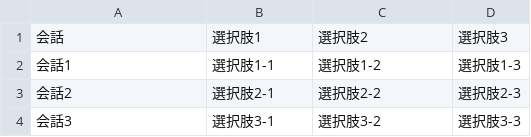
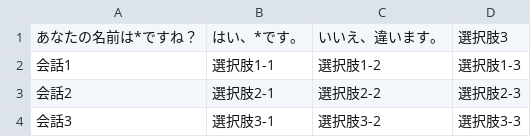
Before and after one commit to kistFteam/Conversation, a CSV file: text.csv, drawn as a sheet; only a part is shown.

```diff
--- a/text.csv
+++ b/text.csv
@@ -1,2 +1,2 @@
-会話,選択肢1,選択肢2,選択肢3
+あなたの名前は*ですね？,はい、*です。,いいえ、違います。,選択肢3
 会話1,選択肢1-1,選択肢1-2,選択肢1-3
```
Also changed, not shown: 2 other files.
